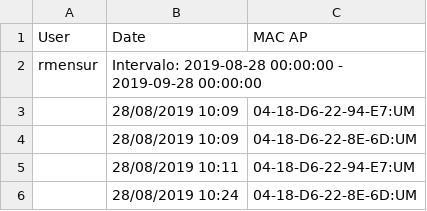
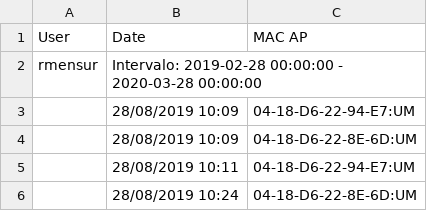
Before and after one commit to marcosricciardi12/Final-Automatas, a CSV file: activity_export.csv, drawn as a sheet; only a part is shown; the diff covers the shown part only.

```diff
--- a/activity_export.csv
+++ b/activity_export.csv
@@ -1,3 +1,3 @@
 User; Date; MAC AP
-rmensur;Intervalo: 2019-08-28 00:00:00 - 2019-09-28 00:00:00;
+rmensur;Intervalo: 2019-02-28 00:00:00 - 2020-03-28 00:00:00;
 	;28/08/2019 10:09;04-18-D6-22-94-E7:UM
```
Also changed, not shown: 98 added rows elsewhere in this file, 3 other files.
